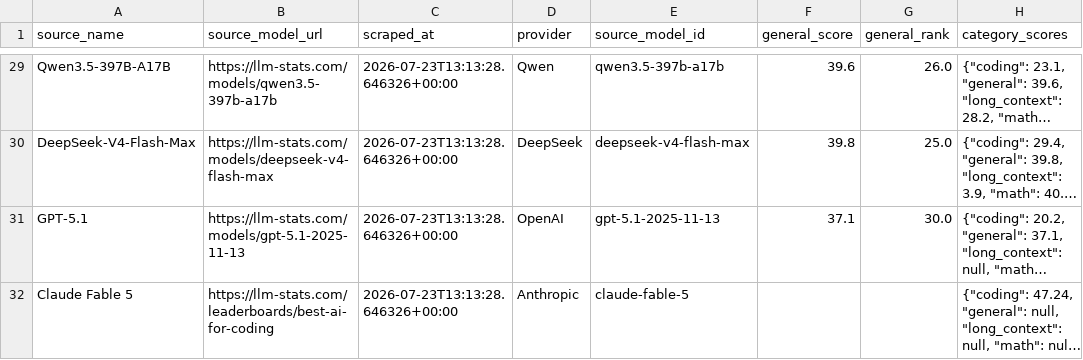
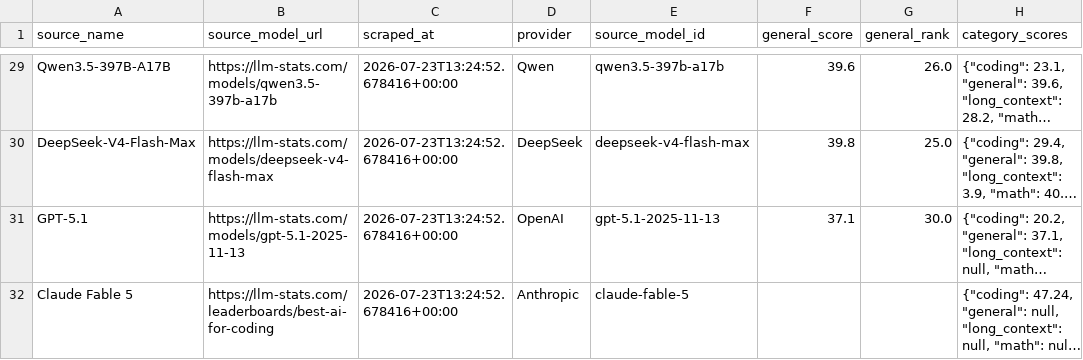
Before and after one commit to ArnavMurdande/LLMDEX, a CSV file: data/cleaned/llmstats/latest.csv, drawn as a sheet; only a part is shown, gaps mark what is left out; long unchanged cells end in …; the diff covers the shown part only; the diff names each change by its address in the sheet, - before the commit and + after, or states it on an @@ line.

```diff
--- a/data/cleaned/llmstats/latest.csv
+++ b/data/cleaned/llmstats/latest.csv
-C29:C32 (scraped_at): 2026-07-23T13:13:28.646326+00:00
+C29:C32 (scraped_at): 2026-07-23T13:24:52.678416+00:00
```
Also changed, not shown: 40 edited cells elsewhere in this file, data/cleaned/artificial_analysis/latest.csv, data/cleaned/latest.csv, 20 other files.
